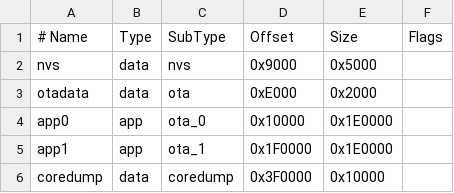
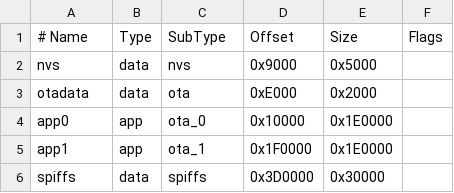
Before and after one commit to wearelamplit/lamp-os, a CSV file: software/lamp-os/partitions.csv, drawn as a sheet.

```diff
--- a/software/lamp-os/partitions.csv
+++ b/software/lamp-os/partitions.csv
@@ -5,2 +5,2 @@ app0,      app,  ota_0,    0x10000,  0x1E0000,
 app1,      app,  ota_1,    0x1F0000, 0x1E0000,
-coredump,  data, coredump, 0x3F0000, 0x10000,
+spiffs,    data, spiffs,   0x3D0000, 0x30000,
```
Also changed, not shown: 26 other files.
